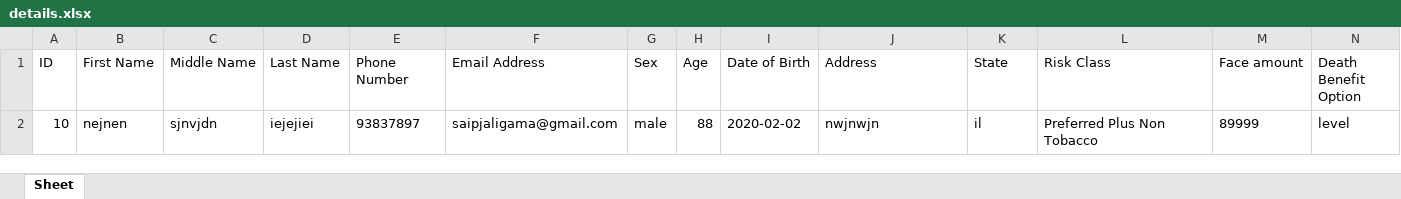
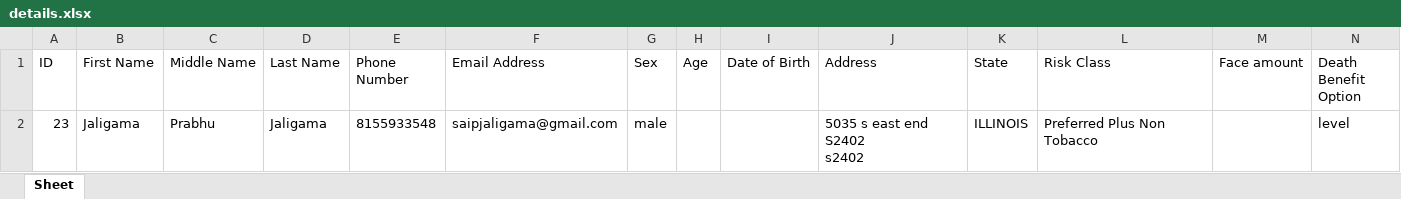
Before and after one commit to saijaligama/m_sche, an Excel workbook: details.xlsx, sheet Sheet, drawn as a sheet; only a part is shown; values as stored, in another font and other column widths than the file's, no borders; removed rows and columns are numbered as before the commit, all else as after; rows hold the shown columns only; ↵ is a line break in a cell; the diff names each change by its address in the sheet, - before the commit and + after, or states it on an @@ line.

```diff
--- a/details.xlsx (sheet Sheet)
+++ b/details.xlsx (sheet Sheet)
-row 2: 10 | nejnen | sjnvjdn | iejejiei | 93837897 | saipjaligama@gmail.com | male | 88 | 2020-02-02 | nwjnwjn | il | Preferred Plus Non Tobacco | 89999 | level
+row 2: 23 | Jaligama | Prabhu | Jaligama | 8155933548 | saipjaligama@gmail.com | male |  |  | 5035 s east end S2402 ↵ s2402 | ILLINOIS | Preferred Plus Non Tobacco |  | level
```
Also changed, not shown: 2 other files.
